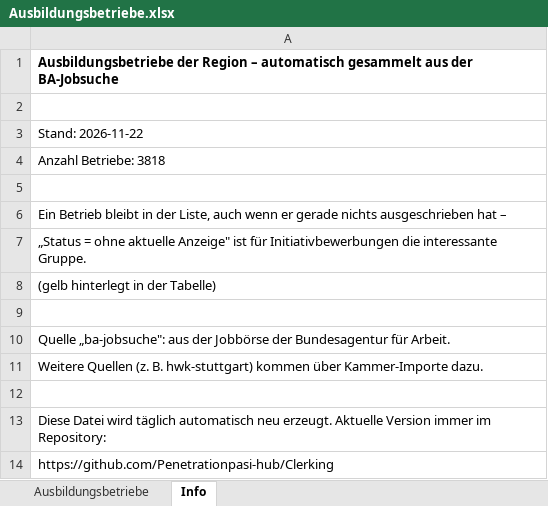
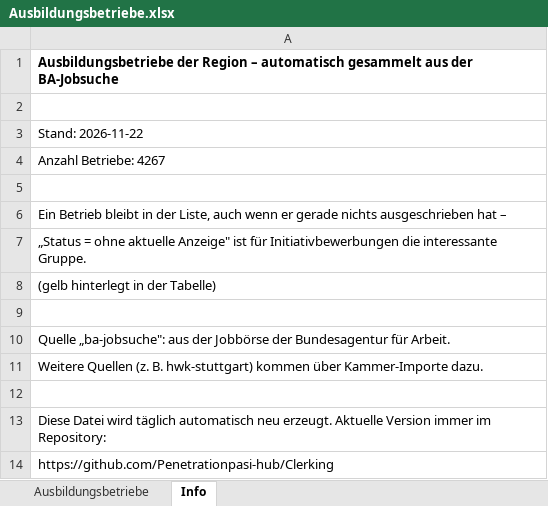
Before and after one commit to Penetrationpasi-hub/Clerking, an Excel workbook: daten/Ausbildungsbetriebe.xlsx, sheet Info, drawn as a sheet; values as stored, in another font and other column widths than the file's, no borders; the diff names each change by its address in the sheet, - before the commit and + after, or states it on an @@ line.

```diff
--- a/daten/Ausbildungsbetriebe.xlsx (sheet Info)
+++ b/daten/Ausbildungsbetriebe.xlsx (sheet Info)
-A4: Anzahl Betriebe: 3818
+A4: Anzahl Betriebe: 4267
```
Also changed, not shown: sheet Ausbildungsbetriebe, 13 other files.
